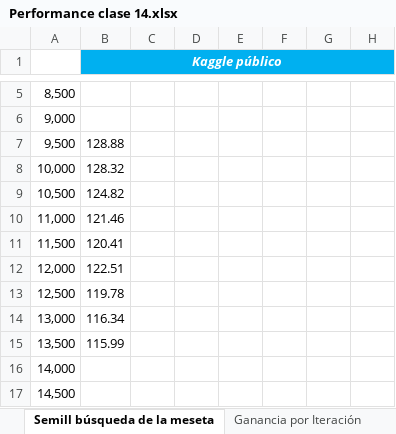
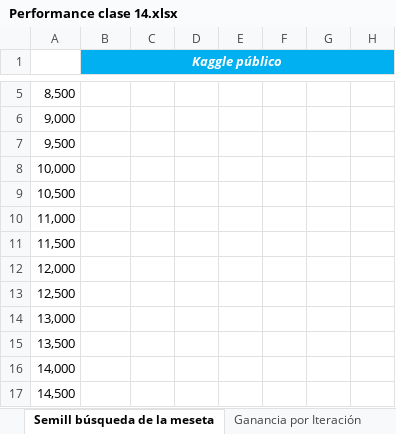
Before and after one commit to germanpestchanker/dmeyf2023, an Excel workbook: German/Clase 14/Performance clase 14.xlsx, sheet Semill búsqueda de la meseta, drawn as a sheet; only a part is shown, gaps mark what is left out; values as stored, in another font and other column widths than the file's, no borders; charts and pictures not drawn; the diff names each change by its address in the sheet, - before the commit and + after, or states it on an @@ line.

```diff
--- a/German/Clase 14/Performance clase 14.xlsx (sheet Semill búsqueda de la meseta)
+++ b/German/Clase 14/Performance clase 14.xlsx (sheet Semill búsqueda de la meseta)
-B7 (Kaggle público): 128.88
+B7 (Kaggle público): (empty)
-B8 (Kaggle público): 128.32
+B8 (Kaggle público): (empty)
-B9 (Kaggle público): 124.82
+B9 (Kaggle público): (empty)
-B10 (Kaggle público): 121.46
+B10 (Kaggle público): (empty)
-B11 (Kaggle público): 120.41
+B11 (Kaggle público): (empty)
-B12 (Kaggle público): 122.51
+B12 (Kaggle público): (empty)
-B13 (Kaggle público): 119.78
+B13 (Kaggle público): (empty)
-B14 (Kaggle público): 116.34
+B14 (Kaggle público): (empty)
-B15 (Kaggle público): 115.99
+B15 (Kaggle público): (empty)
```
Also changed, not shown: sheet BO Base Sem 1, sheet Cuadro scores sem y prom, charts or pictures, 2 other files.
